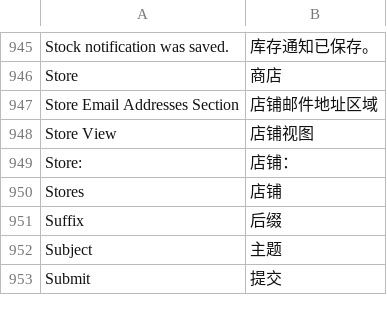
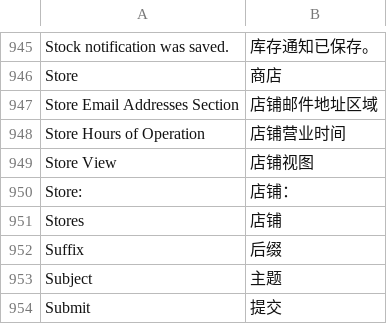
Before and after one commit to guohuadeng/sunpopMagentoTheme, a CSV file: app/locale/zh_CN/Mage_Adminhtml.csv, drawn as a sheet; only a part is shown, gaps mark what is left out.

```diff
--- a/app/locale/zh_CN/Mage_Adminhtml.csv
+++ b/app/locale/zh_CN/Mage_Adminhtml.csv
@@ -947,2 +947,3 @@
 "Store Email Addresses Section","店铺邮件地址区域"
+"Store Hours of Operation","店铺营业时间"
 "Store View","店铺视图"
```
Also changed, not shown: 8 other files.
